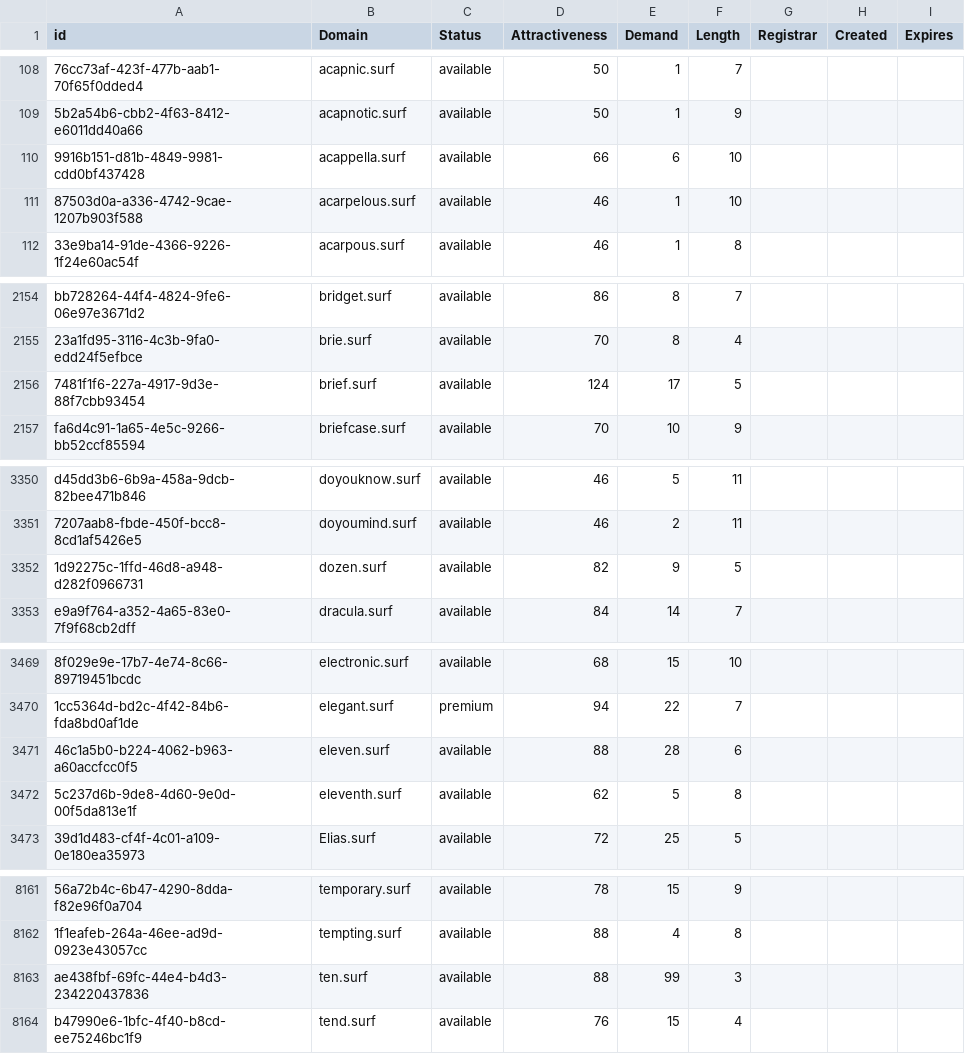
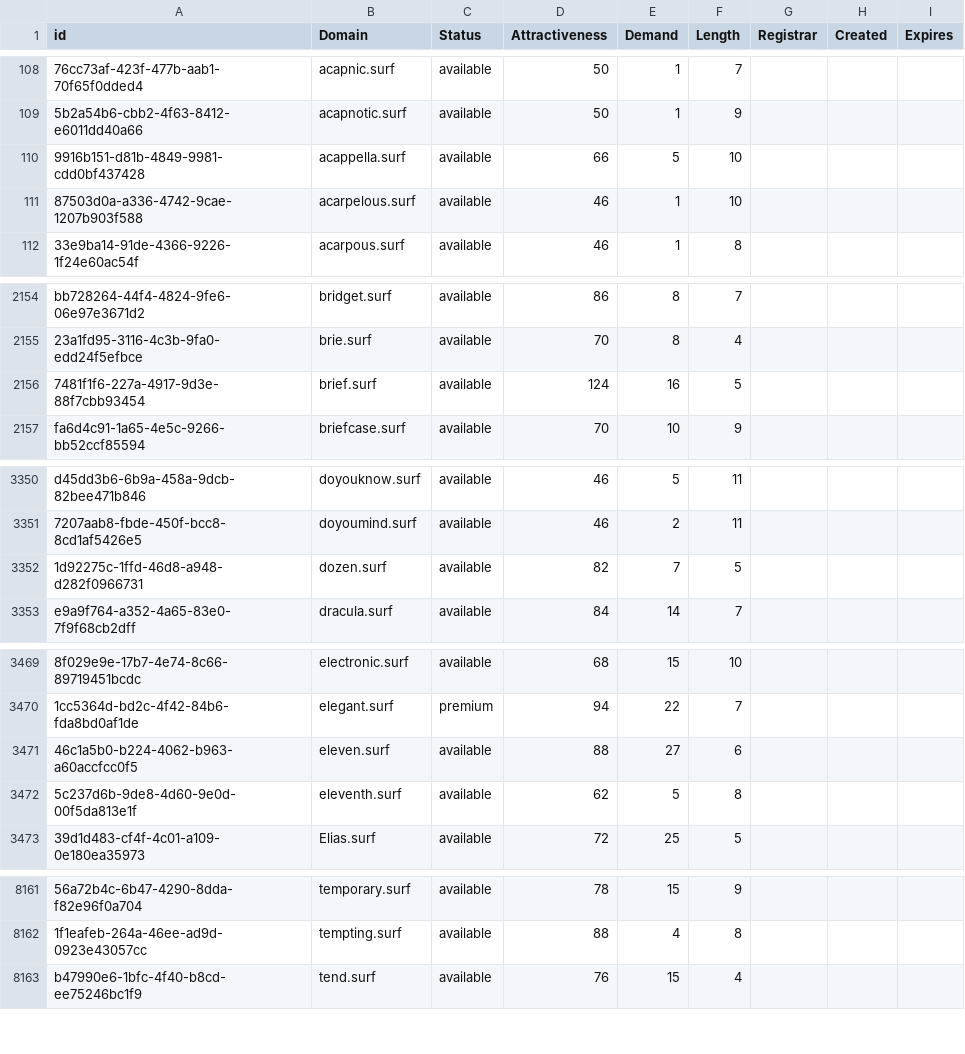
Before and after one commit to UniqueDomains/surf-oneword-domains, a CSV file: surf.csv, drawn as a sheet; only a part is shown, gaps mark what is left out; the diff covers the shown part only; the diff names each change by its address in the sheet, - before the commit and + after, or states it on an @@ line.

Commit message:
Domains update

```diff
--- a/surf.csv
+++ b/surf.csv
-E110 (Demand): 6
+E110 (Demand): 5
-E2156 (Demand): 17
+E2156 (Demand): 16
-E3352 (Demand): 9
+E3352 (Demand): 7
-E3471 (Demand): 28
+E3471 (Demand): 27
-row 8163: ae438fbf-69fc-44e4-b4d3-234220437836 | ten.surf | available | 88 | 99 | 3
```
Also changed, not shown: 13 edited cells elsewhere in this file, 2 other files.
